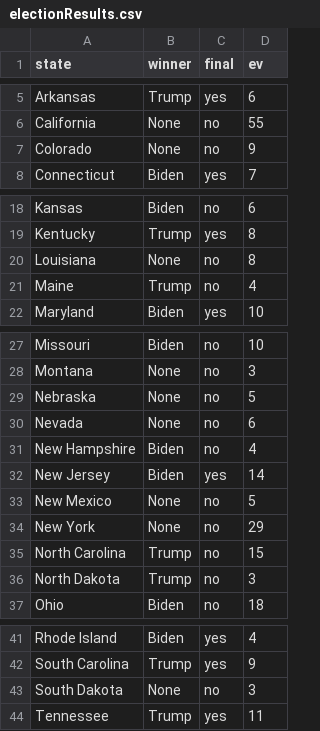
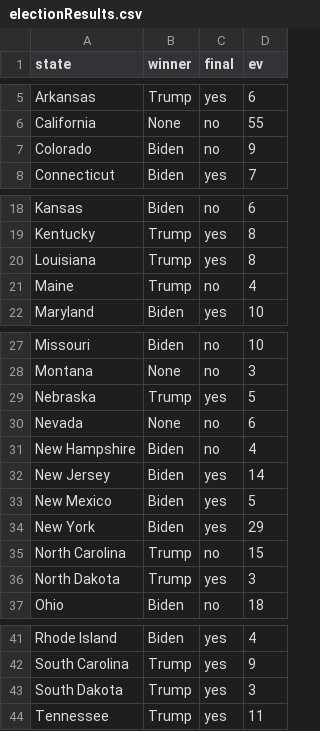
Before and after one commit to gcdean38/maneater, a CSV file: electionResults.csv, drawn as a sheet; only a part is shown, gaps mark what is left out.

```diff
--- a/electionResults.csv
+++ b/electionResults.csv
@@ -6,3 +6,3 @@ Arkansas,Trump,yes,6
 California,None,no,55
-Colorado,None,no,9
+Colorado,Biden,no,9
 Connecticut,Biden,yes,7
@@ -19,3 +19,3 @@ Kansas,Biden,no,6
 Kentucky,Trump,yes,8
-Louisiana,None,no,8
+Louisiana,Trump,yes,8
 Maine,Trump,no,4
@@ -28,3 +28,3 @@ Missouri,Biden,no,10
 Montana,None,no,3
-Nebraska,None,no,5
+Nebraska,Trump,yes,5
 Nevada,None,no,6
@@ -32,6 +32,6 @@ New Hampshire,Biden,no,4
 New Jersey,Biden,yes,14
-New Mexico,None,no,5
-New York,None,no,29
+New Mexico,Biden,yes,5
+New York,Biden,yes,29
 North Carolina,Trump,no,15
-North Dakota,Trump,no,3
+North Dakota,Trump,yes,3
 Ohio,Biden,no,18
@@ -42,3 +42,3 @@ Rhode Island,Biden,yes,4
 South Carolina,Trump,yes,9
-South Dakota,None,no,3
+South Dakota,Trump,yes,3
 Tennessee,Trump,yes,11
```
Also changed, not shown: 1 other file.
